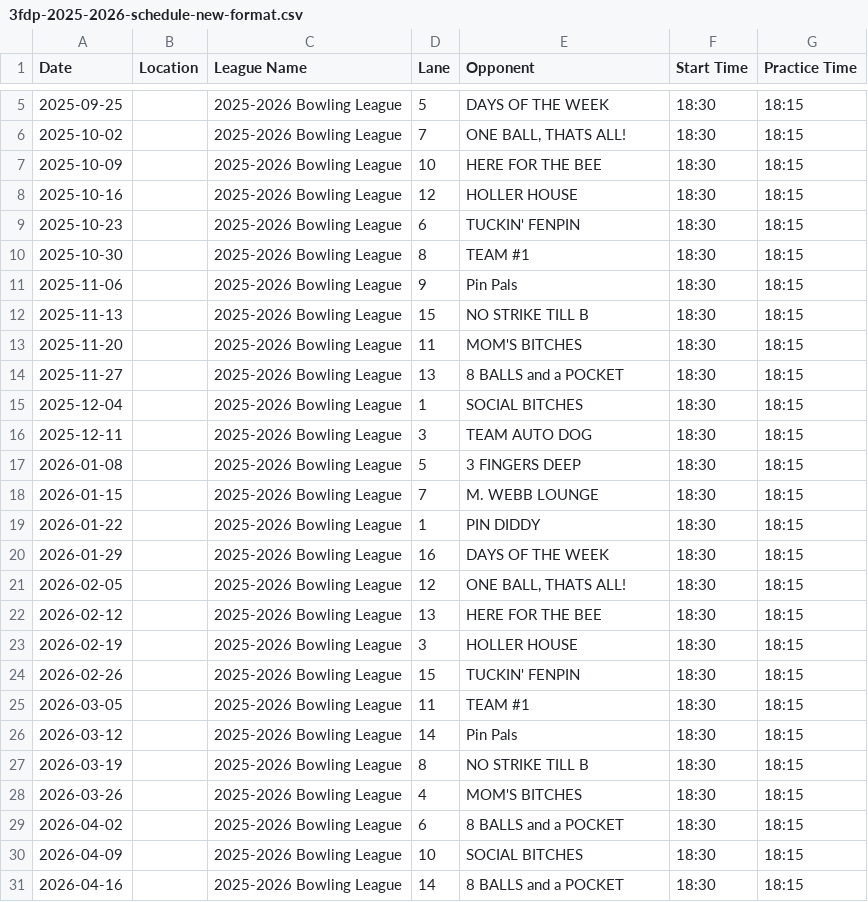
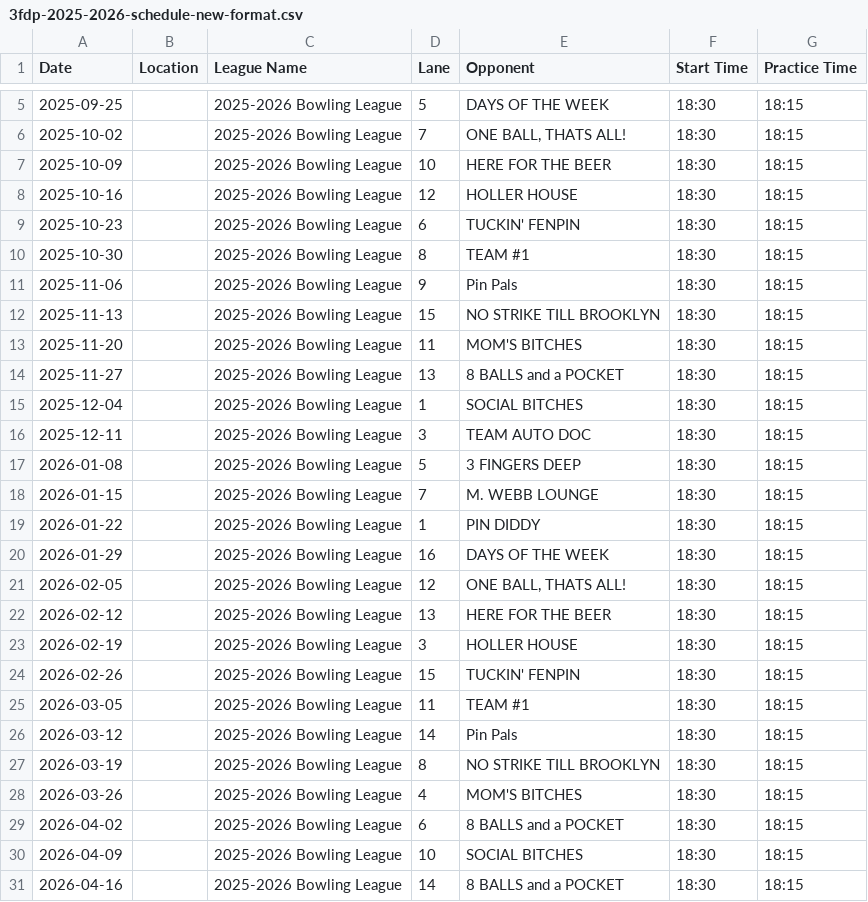
Before and after one commit to xbeerd/3fdpSite, a CSV file: csv/3fdp-2025-2026-schedule-new-format.csv, drawn as a sheet; only a part is shown, gaps mark what is left out.

```diff
--- a/csv/3fdp-2025-2026-schedule-new-format.csv
+++ b/csv/3fdp-2025-2026-schedule-new-format.csv
@@ -6,3 +6,3 @@ Date,Location,League Name,Lane,Opponent,Start Time,Practice Time
 2025-10-02,,2025-2026 Bowling League,7,"ONE BALL, THATS ALL!",18:30,18:15
-2025-10-09,,2025-2026 Bowling League,10,HERE FOR THE BEE,18:30,18:15
+2025-10-09,,2025-2026 Bowling League,10,HERE FOR THE BEER,18:30,18:15
 2025-10-16,,2025-2026 Bowling League,12,HOLLER HOUSE,18:30,18:15
@@ -11,3 +11,3 @@ Date,Location,League Name,Lane,Opponent,Start Time,Practice Time
 2025-11-06,,2025-2026 Bowling League,9,Pin Pals,18:30,18:15
-2025-11-13,,2025-2026 Bowling League,15,NO STRIKE TILL B,18:30,18:15
+2025-11-13,,2025-2026 Bowling League,15,NO STRIKE TILL BROOKLYN,18:30,18:15
 2025-11-20,,2025-2026 Bowling League,11,MOM'S BITCHES,18:30,18:15
@@ -15,3 +15,3 @@ Date,Location,League Name,Lane,Opponent,Start Time,Practice Time
 2025-12-04,,2025-2026 Bowling League,1,SOCIAL BITCHES,18:30,18:15
-2025-12-11,,2025-2026 Bowling League,3,TEAM AUTO DOG,18:30,18:15
+2025-12-11,,2025-2026 Bowling League,3,TEAM AUTO DOC,18:30,18:15
 2026-01-08,,2025-2026 Bowling League,5,3 FINGERS DEEP,18:30,18:15
@@ -21,3 +21,3 @@ Date,Location,League Name,Lane,Opponent,Start Time,Practice Time
 2026-02-05,,2025-2026 Bowling League,12,"ONE BALL, THATS ALL!",18:30,18:15
-2026-02-12,,2025-2026 Bowling League,13,HERE FOR THE BEE,18:30,18:15
+2026-02-12,,2025-2026 Bowling League,13,HERE FOR THE BEER,18:30,18:15
 2026-02-19,,2025-2026 Bowling League,3,HOLLER HOUSE,18:30,18:15
@@ -26,3 +26,3 @@ Date,Location,League Name,Lane,Opponent,Start Time,Practice Time
 2026-03-12,,2025-2026 Bowling League,14,Pin Pals,18:30,18:15
-2026-03-19,,2025-2026 Bowling League,8,NO STRIKE TILL B,18:30,18:15
+2026-03-19,,2025-2026 Bowling League,8,NO STRIKE TILL BROOKLYN,18:30,18:15
 2026-03-26,,2025-2026 Bowling League,4,MOM'S BITCHES,18:30,18:15
```
Also changed, not shown: 4 other files.
